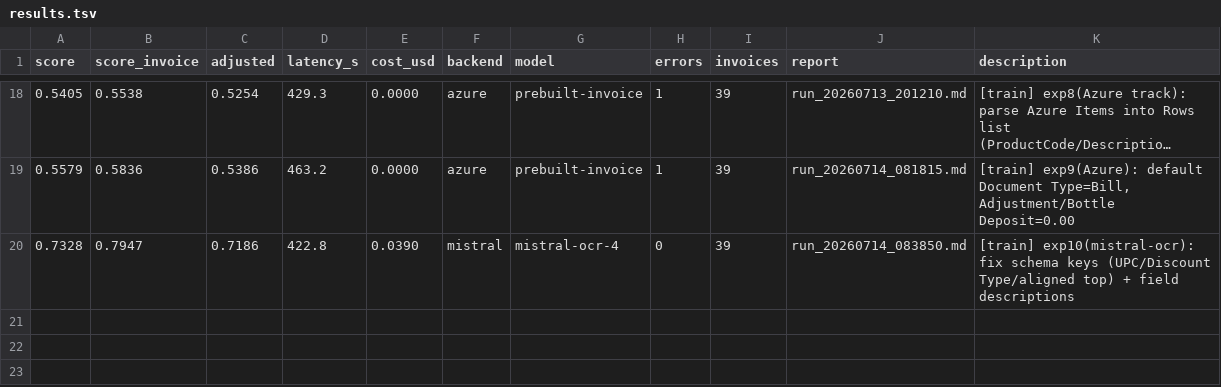
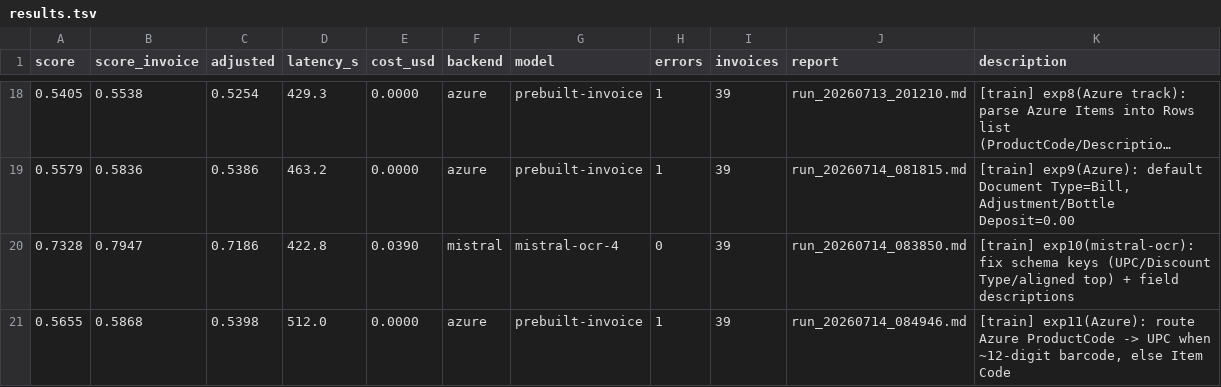
Before and after one commit to Yatkins/autoresearch-mlx, a TSV file: results.tsv, drawn as a sheet; only a part is shown, gaps mark what is left out; long unchanged cells end in ….

```diff
--- a/results.tsv
+++ b/results.tsv
@@ -20 +20,2 @@ score	score_invoice	adjusted	latency_s	cost_usd	backend	model	errors	invoices	re
 0.7328	0.7947	0.7186	422.8	0.0390	mistral	mistral-ocr-4	0	39	run_20260714_083850.md	[train] exp10(mistral-ocr): fix schema keys (UPC/Discount Type/aligned top) + field descriptions
+0.5655	0.5868	0.5398	512.0	0.0000	azure	prebuilt-invoice	1	39	run_20260714_084946.md	[train] exp11(Azure): route Azure ProductCode -> UPC when ~12-digit barcode, else Item Code
```
Also changed, not shown: 2 other files.
